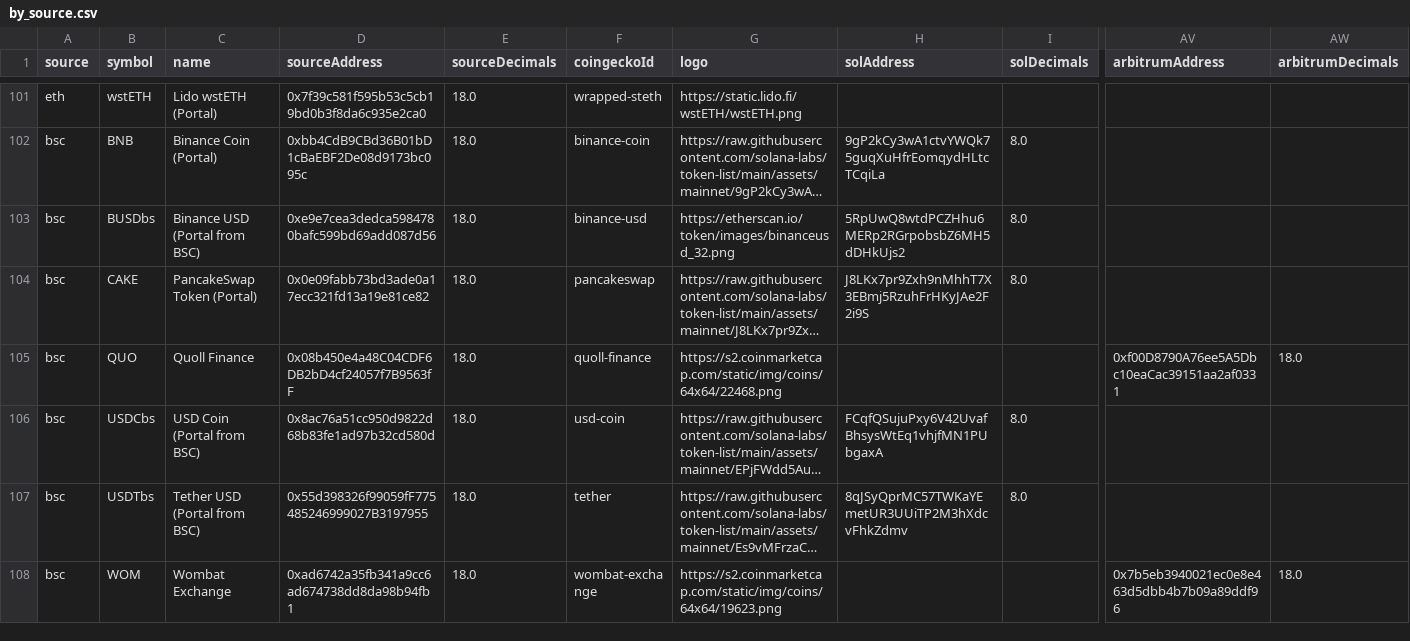
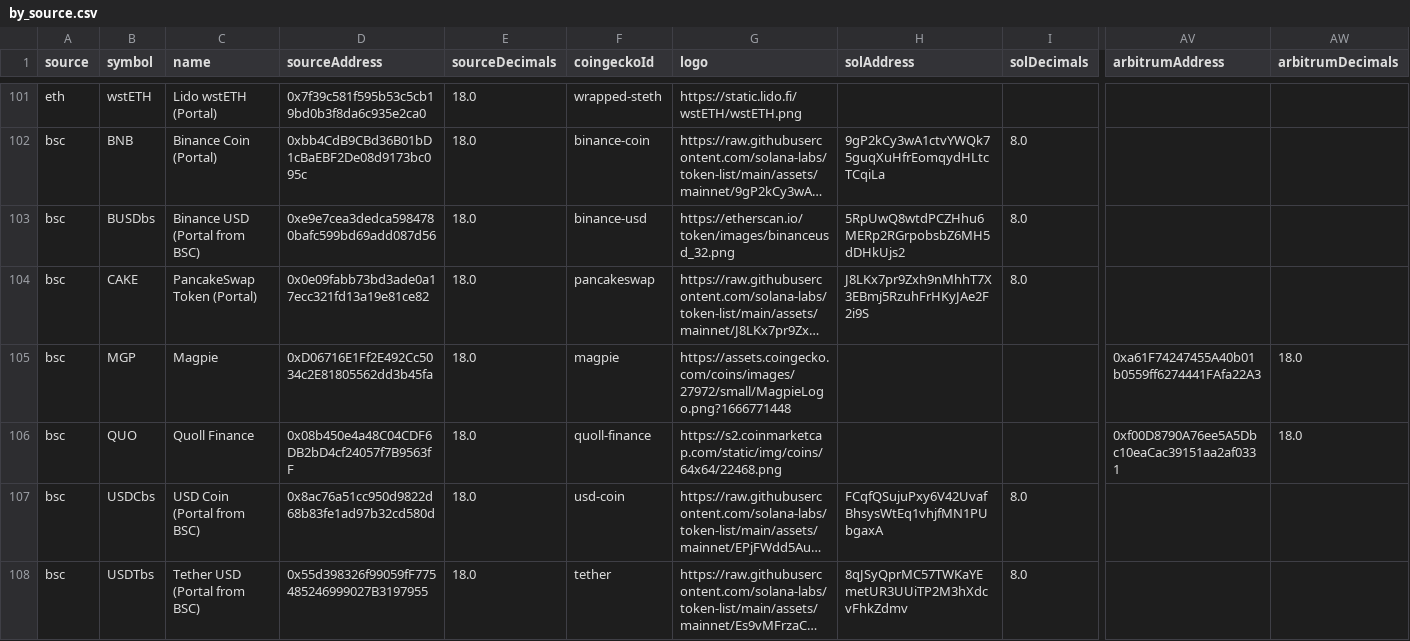
Before and after one commit to wormhole-foundation/wormhole-token-list, a CSV file: content/by_source.csv, drawn as a sheet; only a part is shown, gaps mark what is left out; the shorter side is filled out with more unchanged rows; long unchanged cells end in …; rows hold the shown columns only; the diff names each change by its address in the sheet, - before the commit and + after, or states it on an @@ line.

Commit message:
[automated] update content

```diff
--- a/content/by_source.csv
+++ b/content/by_source.csv
+row 105: bsc | MGP | Magpie | 0xD06716E1Ff2E492Cc5034c2E81805562dd3b45fa | 18.0 | magpie | https://assets.coingecko.com/coins/images/27972/small/MagpieLogo.png?1666771448 |  |  | 0xa61F74247455A40b01b0559ff6274441FAfa22A3 | 18.0
```
Also changed, not shown: content/by_dest.csv, 6 other files.
